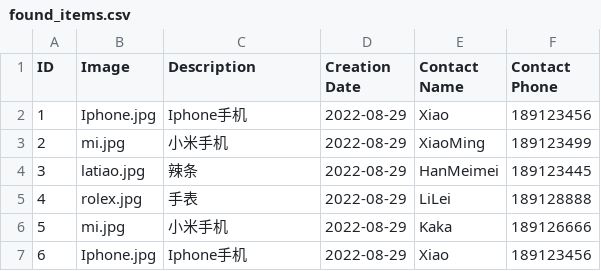
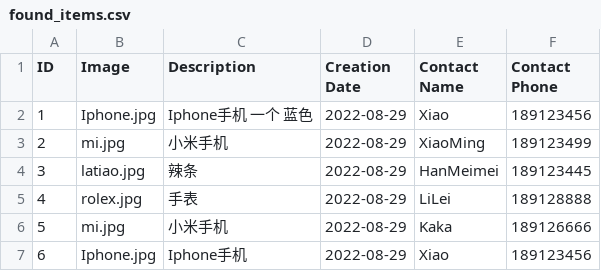
Before and after one commit to misslux/ekkoekko, a CSV file: static/found_items.csv, drawn as a sheet.

Commit message:
modify my item

```diff
--- a/static/found_items.csv
+++ b/static/found_items.csv
@@ -1,3 +1,3 @@
 ID,Image,Description,Creation Date,Contact Name,Contact Phone
-1,Iphone.jpg,Iphone手机,2022-08-29,Xiao,189123456
+1,Iphone.jpg,Iphone手机 一个 蓝色,2022-08-29,Xiao,189123456
 2,mi.jpg,小米手机,2022-08-29,XiaoMing,189123499
```
Also changed, not shown: static/lost_items.csv, 2 other files.
